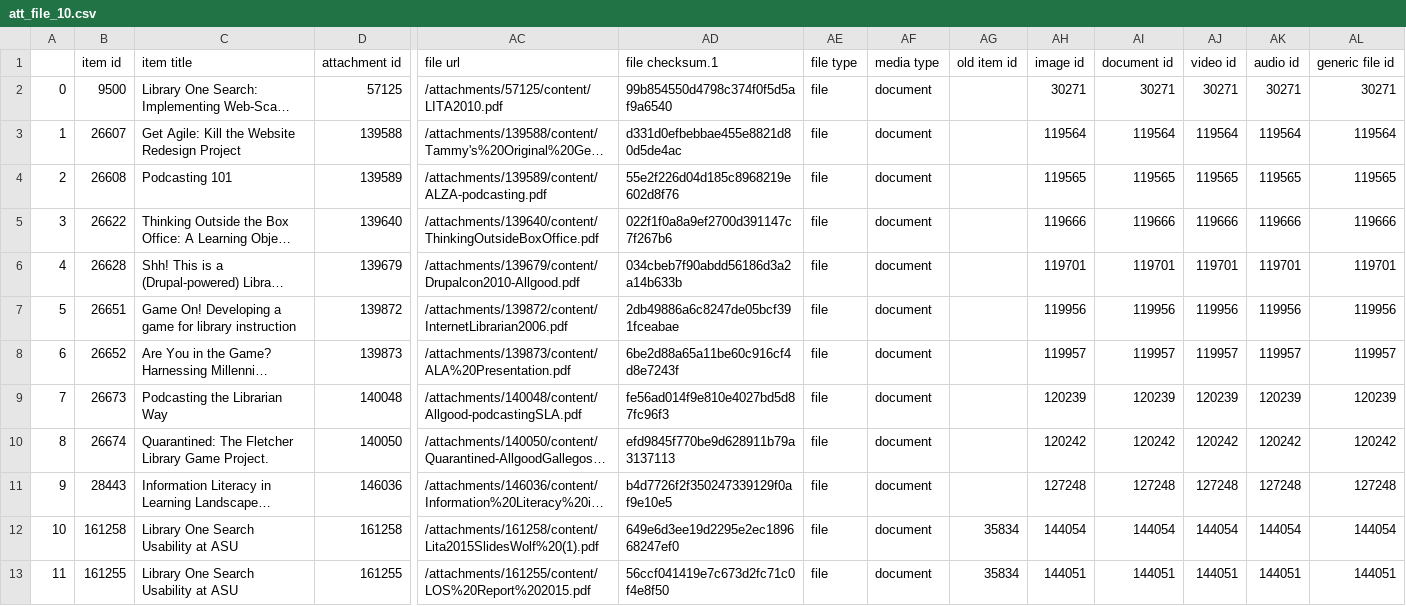
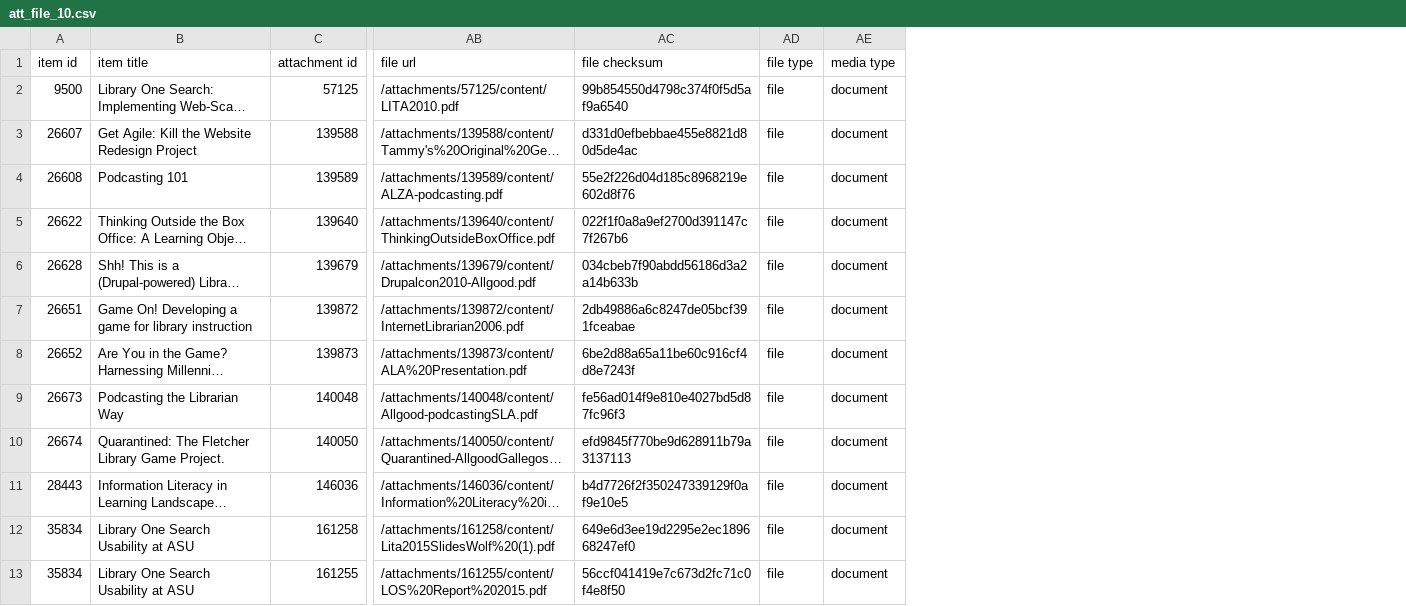
Before and after one commit to asulibraries/islandora-repo, a CSV file: web/modules/custom/asu_migrate/data/migration_data/att_file_10.csv, drawn as a sheet; only a part is shown, gaps mark what is left out; long unchanged cells end in …; removed rows and columns are numbered as before the commit, all else as after; the diff names each change by its address in the sheet, - before the commit and + after, or states it on an @@ line.

```diff
--- a/web/modules/custom/asu_migrate/data/migration_data/att_file_10.csv
+++ b/web/modules/custom/asu_migrate/data/migration_data/att_file_10.csv
-column A, rows 2-13: 0 | 1 | 2 | 3 | 4 | 5 | 6 | 7 | 8 | 9 | 10 | 11
-column AG (old item id), rows 12-13: 35834 | 35834
-column AH (image id), rows 2-13: 30271 | 119564 | 119565 | 119666 | 119701 | 119956 | 119957 | 120239 | 120242 | 127248 | 144054 | 144051
-column AI (document id), rows 2-13: 30271 | 119564 | 119565 | 119666 | 119701 | 119956 | 119957 | 120239 | 120242 | 127248 | 144054 | 144051
-column AJ (video id), rows 2-13: 30271 | 119564 | 119565 | 119666 | 119701 | 119956 | 119957 | 120239 | 120242 | 127248 | 144054 | 144051
-column AK (audio id), rows 2-13: 30271 | 119564 | 119565 | 119666 | 119701 | 119956 | 119957 | 120239 | 120242 | 127248 | 144054 | 144051
-column AL (generic file id), rows 2-13: 30271 | 119564 | 119565 | 119666 | 119701 | 119956 | 119957 | 120239 | 120242 | 127248 | 144054 | 144051
-AC1: file checksum.1
+AC1: file checksum
-A12 (item id): 161258
+A12 (item id): 35834
-A13 (item id): 161255
+A13 (item id): 35834
```
Also changed, not shown: web/modules/custom/asu_migrate/data/migration_data/att_file_12.csv, web/modules/custom/asu_migrate/data/migration_data/att_file_9.csv, 1 other file.
